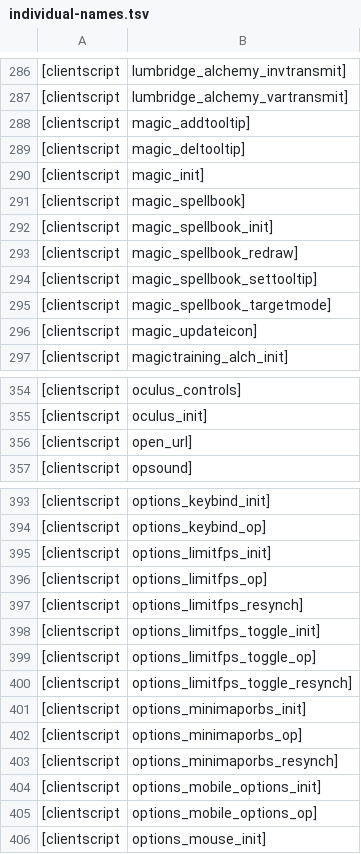
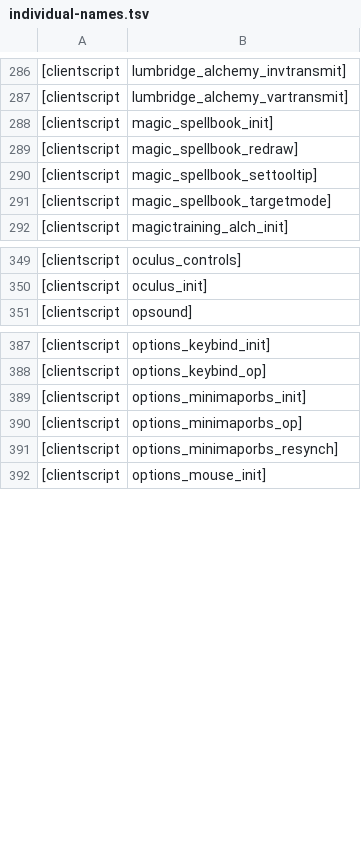
Before and after one commit to RuneStar/cache-names, a TSV file: individual-names.tsv, drawn as a sheet; only a part is shown, gaps mark what is left out; the diff covers the shown part only.

Commit message:
fix: remove deleted script names

```diff
--- a/individual-names.tsv
+++ b/individual-names.tsv
@@ -287,6 +287,2 @@
 [clientscript,lumbridge_alchemy_vartransmit]
-[clientscript,magic_addtooltip]
-[clientscript,magic_deltooltip]
-[clientscript,magic_init]
-[clientscript,magic_spellbook]
 [clientscript,magic_spellbook_init]
@@ -295,3 +291,2 @@
 [clientscript,magic_spellbook_targetmode]
-[clientscript,magic_updateicon]
 [clientscript,magictraining_alch_init]
@@ -355,3 +350,2 @@
 [clientscript,oculus_init]
-[clientscript,open_url]
 [clientscript,opsound]
@@ -394,8 +388,2 @@
 [clientscript,options_keybind_op]
-[clientscript,options_limitfps_init]
-[clientscript,options_limitfps_op]
-[clientscript,options_limitfps_resynch]
-[clientscript,options_limitfps_toggle_init]
-[clientscript,options_limitfps_toggle_op]
-[clientscript,options_limitfps_toggle_resynch]
 [clientscript,options_minimaporbs_init]
@@ -403,4 +391,2 @@
 [clientscript,options_minimaporbs_resynch]
-[clientscript,options_mobile_options_init]
-[clientscript,options_mobile_options_op]
 [clientscript,options_mouse_init]
```
Also changed, not shown: 5 removed rows elsewhere in this file.
